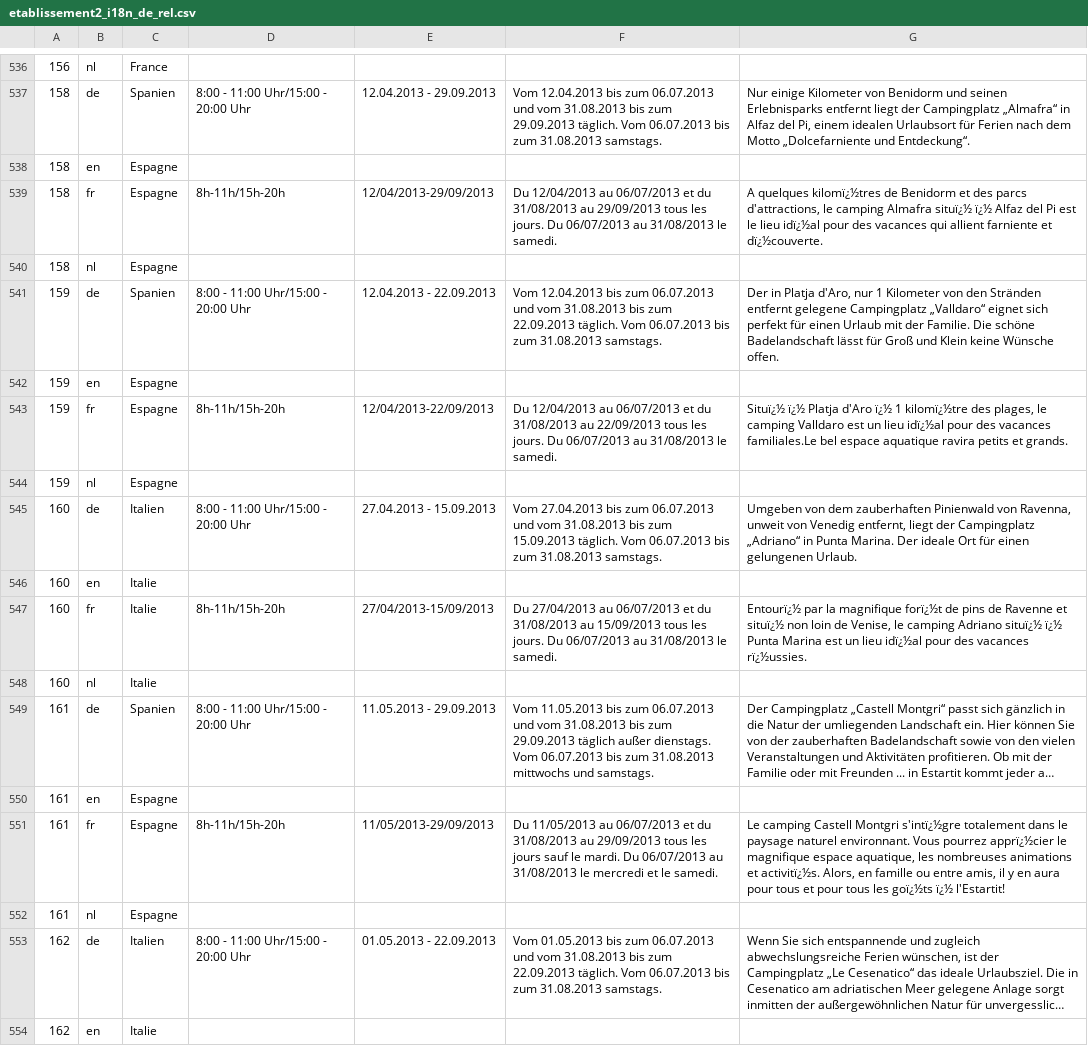
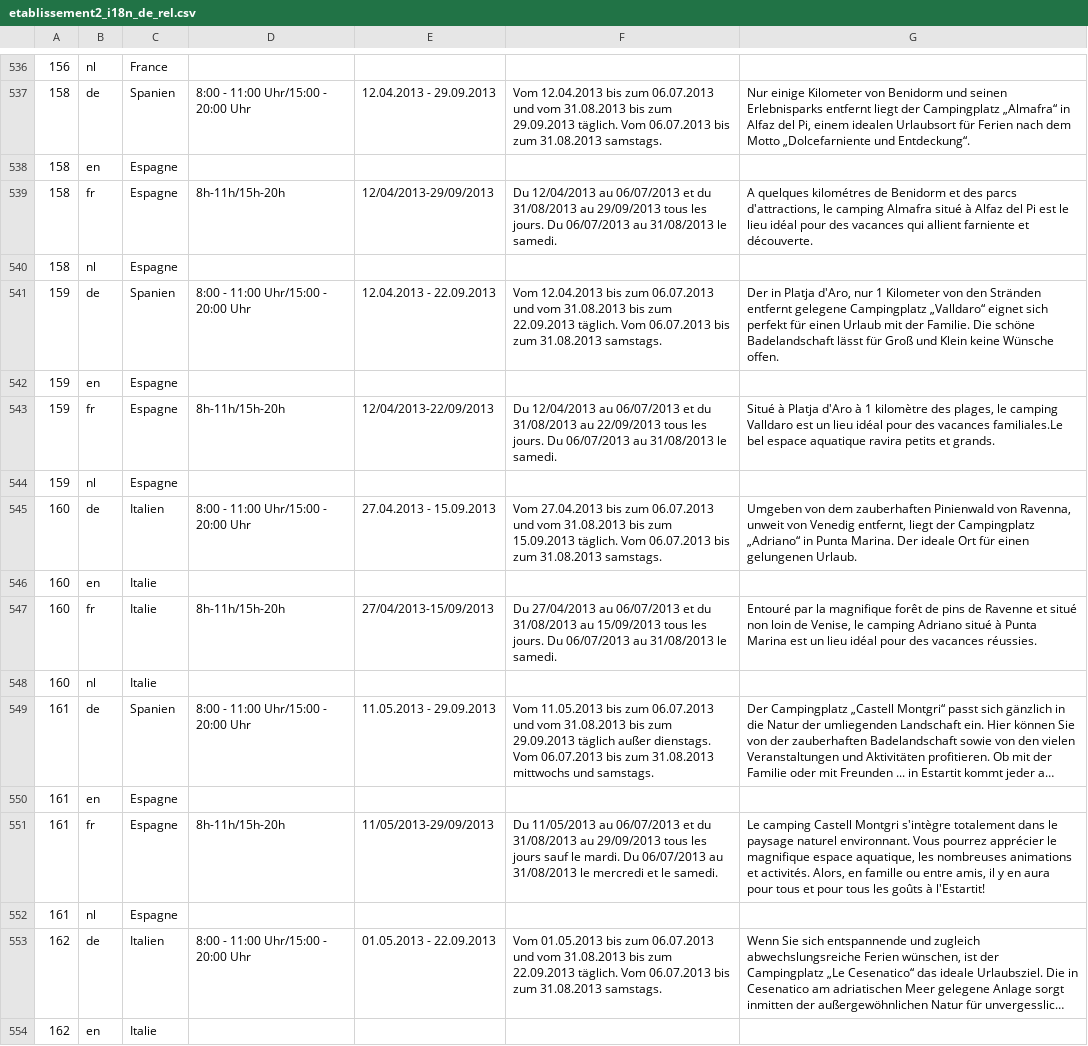
Before and after one commit to c2is/Cungfoo, a CSV file: app/resources/data/csv/etablissement2_i18n_de_rel.csv, drawn as a sheet; only a part is shown, gaps mark what is left out; long unchanged cells end in …; the diff covers the shown part only; the diff names each change by its address in the sheet, - before the commit and + after, or states it on an @@ line.

```diff
--- a/app/resources/data/csv/etablissement2_i18n_de_rel.csv
+++ b/app/resources/data/csv/etablissement2_i18n_de_rel.csv
-G539: A quelques kilomï¿½tres de Benidorm et des parcs d'attractions, le camping Almafra situï¿½ ï¿½ Alfaz del Pi est le lieu idï¿½al pour des vacances qui allient farniente et dï¿½couverte.
+G539: A quelques kilométres de Benidorm et des parcs d'attractions, le camping Almafra situé à Alfaz del Pi est le lieu idéal pour des vacances qui allient farniente et découverte.
-G543: Situï¿½ ï¿½ Platja d'Aro ï¿½ 1 kilomï¿½tre des plages, le camping Valldaro est un lieu idï¿½al pour des…
+G543: Situé à Platja d'Aro à 1 kilomètre des plages, le camping Valldaro est un lieu idéal pour des…
-G547: Entourï¿½ par la magnifique forï¿½t de pins de Ravenne et situï¿½ non loin de Venise, le camping Adriano situï¿½ ï¿½ Punta Marina est un lieu idï¿½al pour des vacances rï¿½ussies.
+G547: Entouré par la magnifique forêt de pins de Ravenne et situé non loin de Venise, le camping Adriano situé à Punta Marina est un lieu idéal pour des vacances réussies.
-G551: …Castell Montgri s'intï¿½gre totalement dans le paysage naturel environnant. Vous pourrez apprï¿½cier le magnifique espace aquatique, les nombreuses animations et activitï¿½s. Alors, en famille ou entre amis, il y en aura pour tous et pour tous les goï¿½ts ï¿½ l'Estartit!
+G551: …Castell Montgri s'intègre totalement dans le paysage naturel environnant. Vous pourrez apprécier le magnifique espace aquatique, les nombreuses animations et activités. Alors, en famille ou entre amis, il y en aura pour tous et pour tous les goûts à l'Estartit!
```
Also changed, not shown: 127 edited cells elsewhere in this file, 1 other file.
